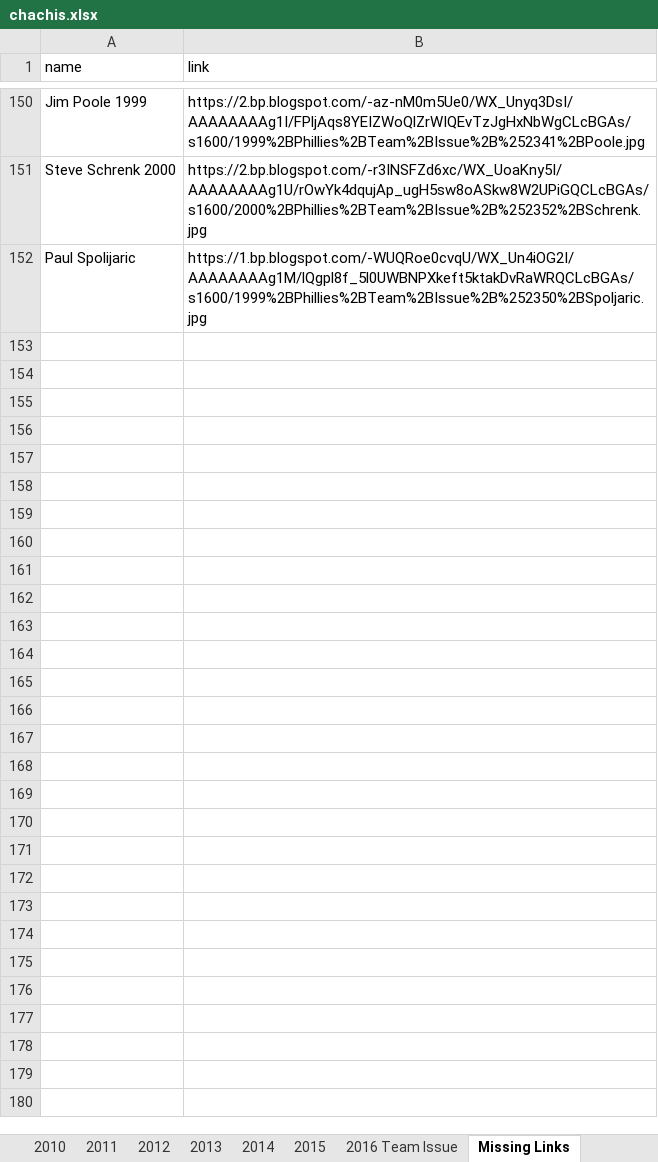
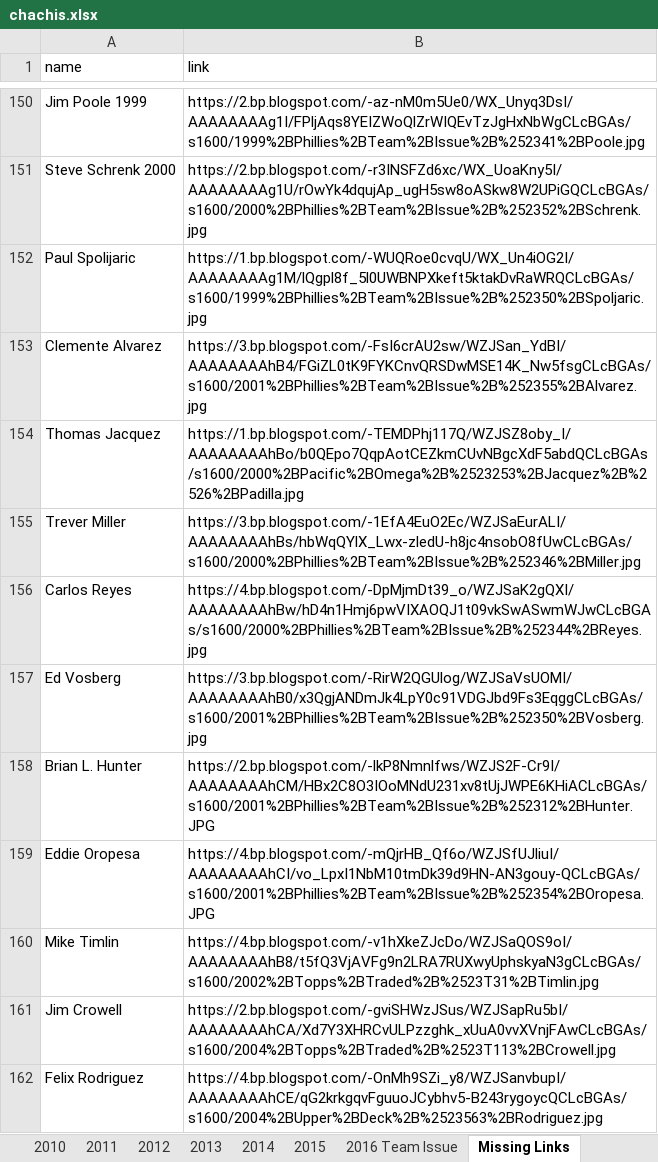
Before and after one commit to Wolfbane50/myApp, an Excel workbook: chachis.xlsx, sheet Missing Links, drawn as a sheet; only a part is shown, gaps mark what is left out; values as stored, in another font and other column widths than the file's, no borders; the diff names each change by its address in the sheet, - before the commit and + after, or states it on an @@ line.

```diff
--- a/chachis.xlsx (sheet Missing Links)
+++ b/chachis.xlsx (sheet Missing Links)
+row 153: Clemente Alvarez | https://3.bp.blogspot.com/-FsI6crAU2sw/WZJSan_YdBI/AAAAAAAAhB4/FGiZL0tK9FYKCnvQRSDwMSE14K_Nw5fsgCLcBGAs/s1600/2001%2BPhillies%2BTeam%2BIssue%2B%252355%2BAlvarez.jpg
+row 154: Thomas Jacquez | https://1.bp.blogspot.com/-TEMDPhj117Q/WZJSZ8oby_I/AAAAAAAAhBo/b0QEpo7QqpAotCEZkmCUvNBgcXdF5abdQCLcBGAs/s1600/2000%2BPacific%2BOmega%2B%2523253%2BJacquez%2B%2526%2BPadilla.jpg
+row 155: Trever Miller | https://3.bp.blogspot.com/-1EfA4EuO2Ec/WZJSaEurALI/AAAAAAAAhBs/hbWqQYlX_Lwx-zledU-h8jc4nsobO8fUwCLcBGAs/s1600/2000%2BPhillies%2BTeam%2BIssue%2B%252346%2BMiller.jpg
+row 156: Carlos Reyes | https://4.bp.blogspot.com/-DpMjmDt39_o/WZJSaK2gQXI/AAAAAAAAhBw/hD4n1Hmj6pwVIXAOQJ1t09vkSwASwmWJwCLcBGAs/s1600/2000%2BPhillies%2BTeam%2BIssue%2B%252344%2BReyes.jpg
+row 157: Ed Vosberg | https://3.bp.blogspot.com/-RirW2QGUlog/WZJSaVsUOMI/AAAAAAAAhB0/x3QgjANDmJk4LpY0c91VDGJbd9Fs3EqggCLcBGAs/s1600/2001%2BPhillies%2BTeam%2BIssue%2B%252350%2BVosberg.jpg
+row 158: Brian L. Hunter | https://2.bp.blogspot.com/-lkP8Nmnlfws/WZJS2F-Cr9I/AAAAAAAAhCM/HBx2C8O3IOoMNdU231xv8tUjJWPE6KHiACLcBGAs/s1600/2001%2BPhillies%2BTeam%2BIssue%2B%252312%2BHunter.JPG
+row 159: Eddie Oropesa | https://4.bp.blogspot.com/-mQjrHB_Qf6o/WZJSfUJliuI/AAAAAAAAhCI/vo_LpxI1NbM10tmDk39d9HN-AN3gouy-QCLcBGAs/s1600/2001%2BPhillies%2BTeam%2BIssue%2B%252354%2BOropesa.JPG
+row 160: Mike Timlin | https://4.bp.blogspot.com/-v1hXkeZJcDo/WZJSaQOS9oI/AAAAAAAAhB8/t5fQ3VjAVFg9n2LRA7RUXwyUphskyaN3gCLcBGAs/s1600/2002%2BTopps%2BTraded%2B%2523T31%2BTimlin.jpg
+row 161: Jim Crowell | https://2.bp.blogspot.com/-gviSHWzJSus/WZJSapRu5bI/AAAAAAAAhCA/Xd7Y3XHRCvULPzzghk_xUuA0vvXVnjFAwCLcBGAs/s1600/2004%2BTopps%2BTraded%2B%2523T113%2BCrowell.jpg
+row 162: Felix Rodriguez | https://4.bp.blogspot.com/-OnMh9SZi_y8/WZJSanvbupI/AAAAAAAAhCE/qG2krkgqvFguuoJCybhv5-B243rygoycQCLcBGAs/s1600/2004%2BUpper%2BDeck%2B%2523563%2BRodriguez.jpg
```
Also changed, not shown: sheet Misc, sheet Topps Phils, sheet 1982, sheet 2017 Team Issue, sheet 2017, 1 other file.
